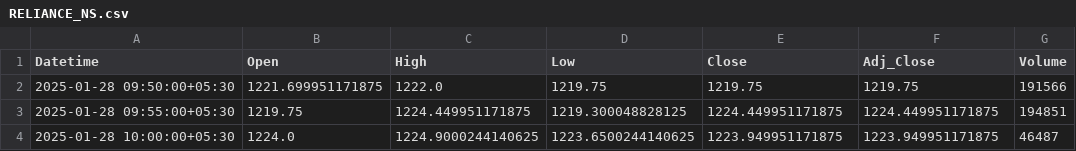
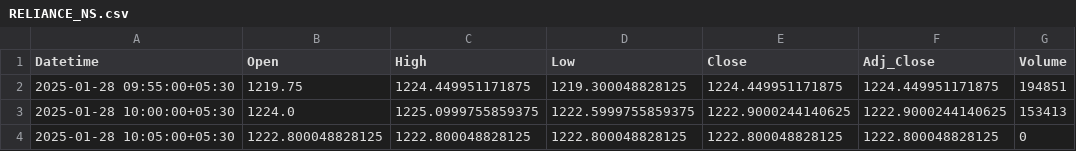
Before and after one commit to chiragpalan/stock_predictions_rnn_v2, a CSV file: temp_csv/RELIANCE_NS.csv, drawn as a sheet.

```diff
--- a/temp_csv/RELIANCE_NS.csv
+++ b/temp_csv/RELIANCE_NS.csv
@@ -1,4 +1,4 @@
 Datetime,Open,High,Low,Close,Adj_Close,Volume
-2025-01-28 09:50:00+05:30,1221.699951171875,1222.0,1219.75,1219.75,1219.75,191566
 2025-01-28 09:55:00+05:30,1219.75,1224.449951171875,1219.300048828125,1224.449951171875,1224.449951171875,194851
-2025-01-28 10:00:00+05:30,1224.0,1224.9000244140625,1223.6500244140625,1223.949951171875,1223.949951171875,46487
+2025-01-28 10:00:00+05:30,1224.0,1225.0999755859375,1222.5999755859375,1222.9000244140625,1222.9000244140625,153413
+2025-01-28 10:05:00+05:30,1222.800048828125,1222.800048828125,1222.800048828125,1222.800048828125,1222.800048828125,0
```
Also changed, not shown: temp_csv/HDFCBANK_NS.csv, temp_csv/ICICIBANK_NS.csv, 3 other files.
